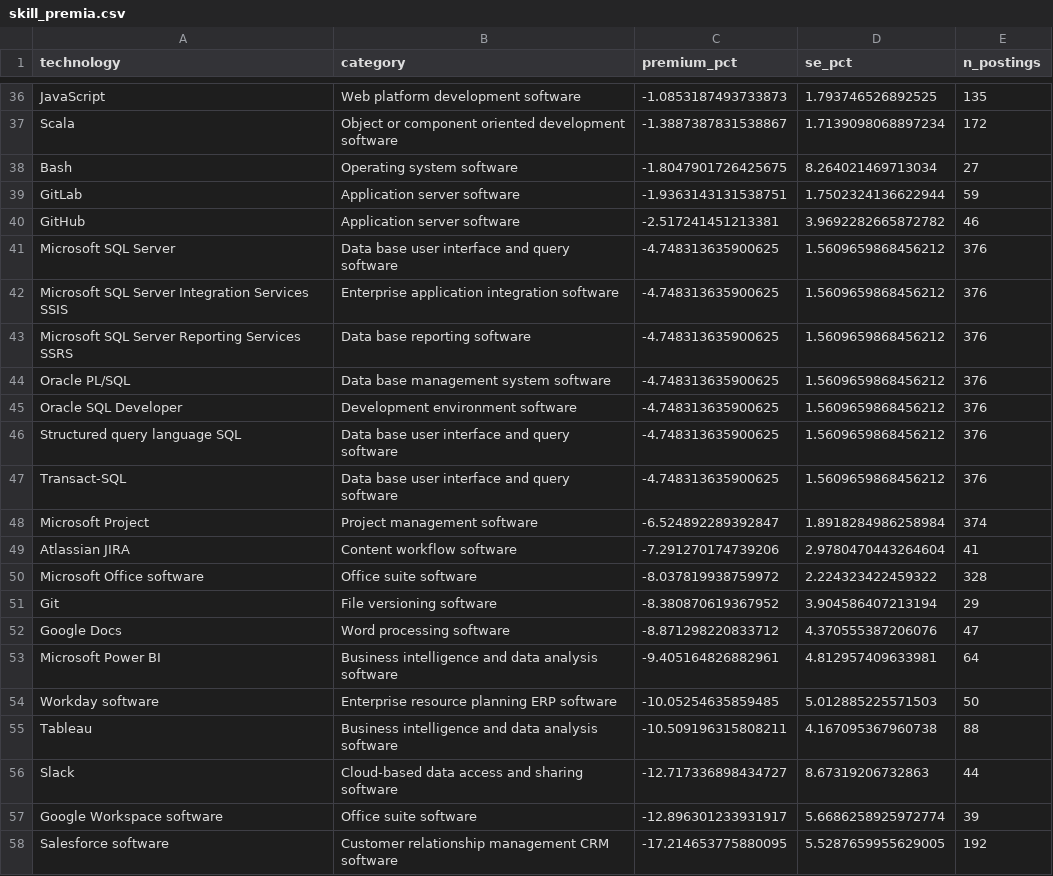
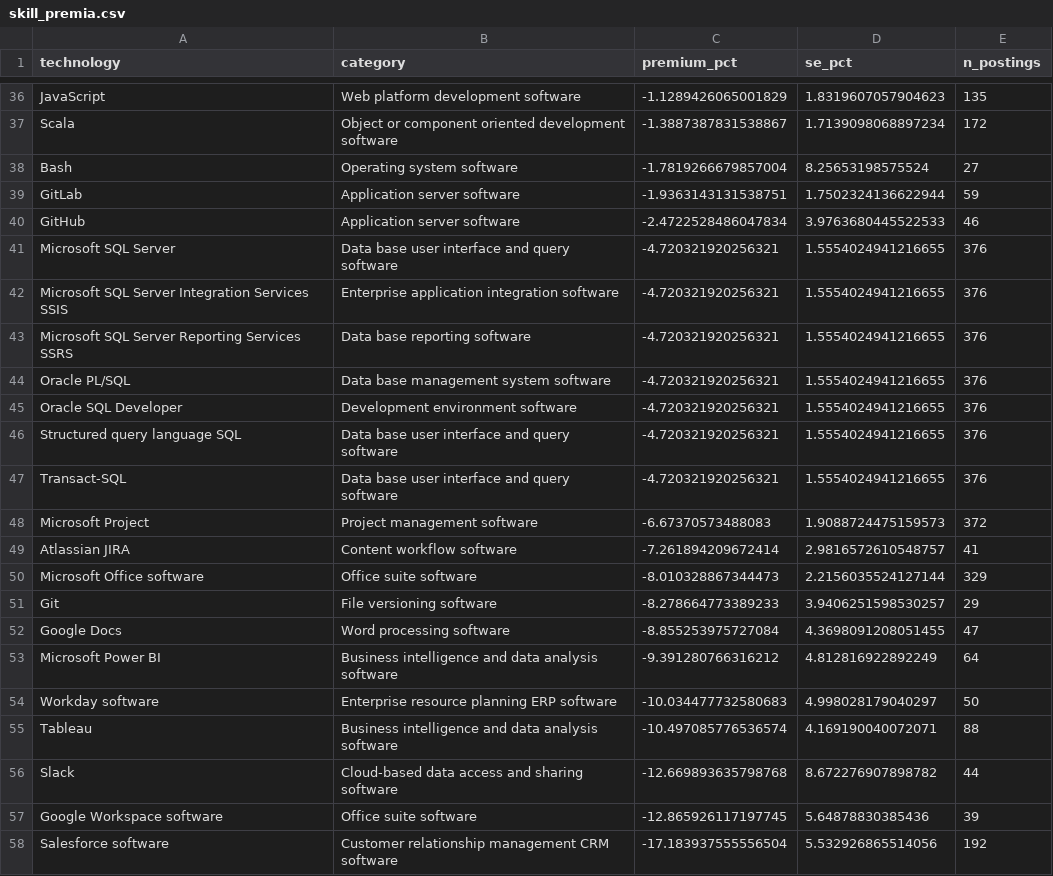
Before and after one commit to ChristosMylonakisCEMFI/CSS-DataScience, a CSV file: slides/web-scraping/data/skill_premia.csv, drawn as a sheet; only a part is shown, gaps mark what is left out; the diff covers the shown part only; the diff names each change by its address in the sheet, - before the commit and + after, or states it on an @@ line.

Commit message:
Reorganise the results into three descriptive slides, rest to appendix
The results were a list of findings; they are now one argument. A posting
gives three objects - a midpoint, a text and a width - and each supports one
descriptive pattern.

Main section (4 slides):
- spine slide introducing the three objects
- 1. the same posting priced by city (mean gap 22%, median 15%)
- 2. what the text is associated with (O*NET skill figure)
- 3. the widths are not tailored to the job (new bunching figure)

Moved to the appendix: compensating-differentials background, the remote-work
comparison, how the skills were extracted, how to read the skill figure, what
the sample is, plus a new slide on how to read the width result (a flat
percentage is not a flat amount, so this is not evidence about bargaining).

07_text_as_data.py now keeps every pay zone per posting, so all three
patterns come from a single run on a single sample (3,323 postings, 30
companies) rather than from two scripts on different samples. Adds the
range-width figure and reports the width distribution by seniority.

Dropped the variance-share statistic from the slides: it moved from 25% to
41% when the sample changed, so the gap percentiles are reported instead.

```diff
--- a/slides/web-scraping/data/skill_premia.csv
+++ b/slides/web-scraping/data/skill_premia.csv
-C36 (premium_pct): -1.0853187493733873
+C36 (premium_pct): -1.1289426065001829
-D36 (se_pct): 1.793746526892525
+D36 (se_pct): 1.8319607057904623
-C38 (premium_pct): -1.8047901726425675
+C38 (premium_pct): -1.7819266679857004
-D38 (se_pct): 8.264021469713034
+D38 (se_pct): 8.25653198575524
-C40 (premium_pct): -2.517241451213381
+C40 (premium_pct): -2.4722528486047834
-D40 (se_pct): 3.9692282665872782
+D40 (se_pct): 3.9763680445522533
-C41:C47 (premium_pct): -4.748313635900625
+C41:C47 (premium_pct): -4.720321920256321
-D41:D47 (se_pct): 1.5609659868456212
+D41:D47 (se_pct): 1.5554024941216655
-C48 (premium_pct): -6.524892289392847
+C48 (premium_pct): -6.67370573488083
-D48 (se_pct): 1.8918284986258984
+D48 (se_pct): 1.9088724475159573
-E48 (n_postings): 374
+E48 (n_postings): 372
-C49 (premium_pct): -7.291270174739206
+C49 (premium_pct): -7.261894209672414
-D49 (se_pct): 2.9780470443264604
+D49 (se_pct): 2.9816572610548757
-C50 (premium_pct): -8.037819938759972
+C50 (premium_pct): -8.010328867344473
-D50 (se_pct): 2.224323422459322
+D50 (se_pct): 2.2156035524127144
-E50 (n_postings): 328
+E50 (n_postings): 329
-C51 (premium_pct): -8.380870619367952
+C51 (premium_pct): -8.278664773389233
-D51 (se_pct): 3.904586407213194
+D51 (se_pct): 3.9406251598530257
-C52 (premium_pct): -8.871298220833712
+C52 (premium_pct): -8.855253975727084
-D52 (se_pct): 4.370555387206076
+D52 (se_pct): 4.3698091208051455
-C53 (premium_pct): -9.405164826882961
+C53 (premium_pct): -9.391280766316212
-D53 (se_pct): 4.812957409633981
+D53 (se_pct): 4.812816922892249
-C54 (premium_pct): -10.05254635859485
+C54 (premium_pct): -10.034477732580683
-D54 (se_pct): 5.012885225571503
+D54 (se_pct): 4.998028179040297
-C55 (premium_pct): -10.509196315808211
+C55 (premium_pct): -10.497085776536574
-D55 (se_pct): 4.167095367960738
+D55 (se_pct): 4.169190040072071
-C56 (premium_pct): -12.717336898434727
+C56 (premium_pct): -12.669893635798768
-D56 (se_pct): 8.67319206732863
+D56 (se_pct): 8.672276907898782
-C57 (premium_pct): -12.896301233931917
+C57 (premium_pct): -12.865926117197745
-D57 (se_pct): 5.6686258925972774
+D57 (se_pct): 5.64878830385436
-C58 (premium_pct): -17.214653775880095
+C58 (premium_pct): -17.183937555556504
-D58 (se_pct): 5.5287659955629005
+D58 (se_pct): 5.532926865514056
```
Also changed, not shown: 6 added rows, 6 removed rows and 57 edited cells elsewhere in this file, 5 other files.
